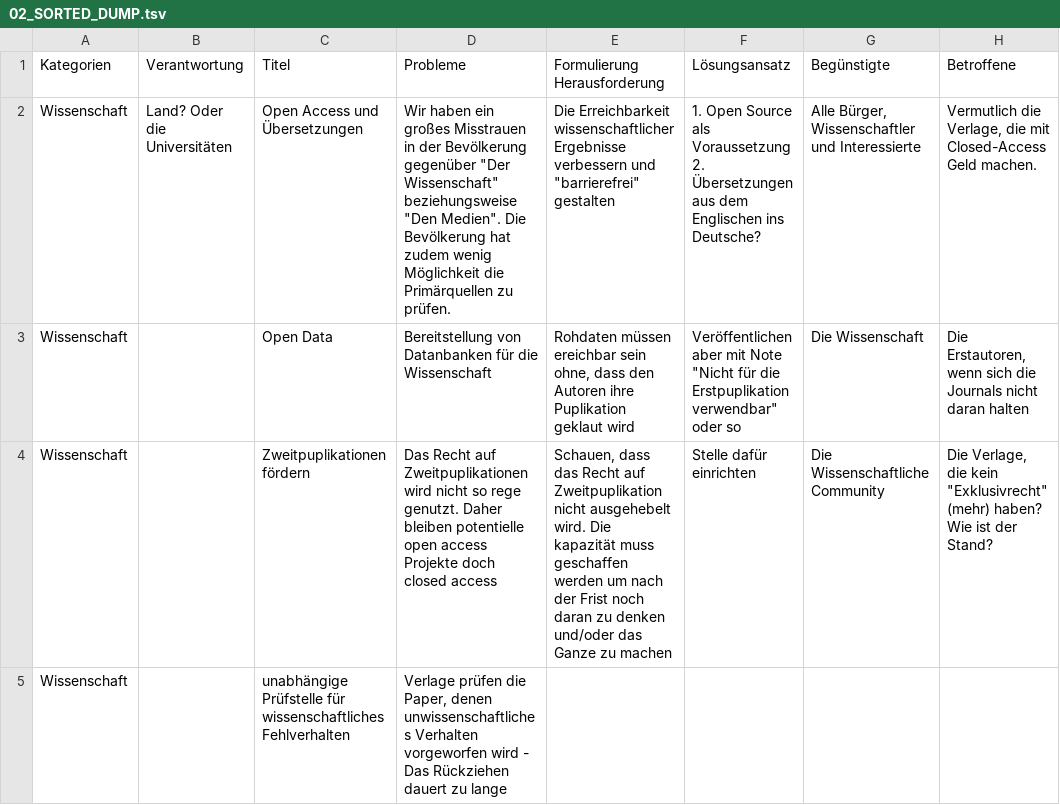
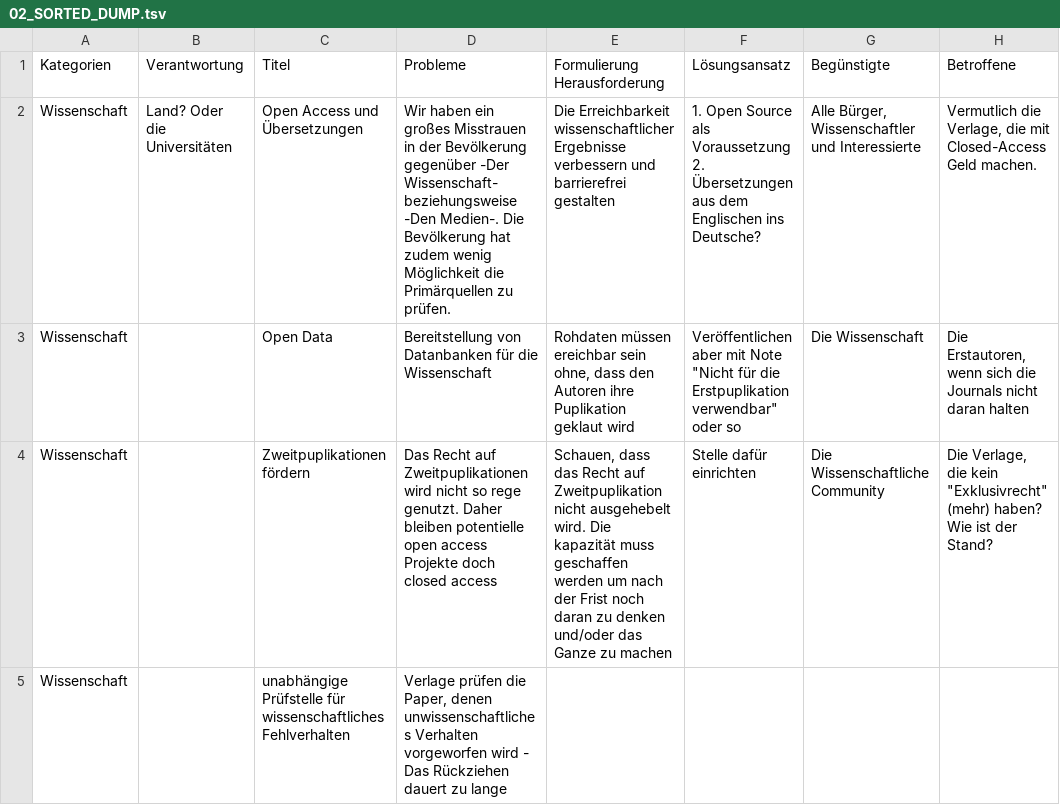
Before and after one commit to MerlinSzymanski/Antraege, a TSV file: 00_Ideen/02_SORTED_DUMP.tsv, drawn as a sheet; only a part is shown; the diff names each change by its address in the sheet, - before the commit and + after, or states it on an @@ line.

Commit message:
Update 02_SORTED_DUMP.tsv
Correct quoting error

```diff
--- a/00_Ideen/02_SORTED_DUMP.tsv
+++ b/00_Ideen/02_SORTED_DUMP.tsv
-D2 (Probleme): …Bevölkerung gegenüber "Der Wissenschaft" beziehungsweise "Den Medien". Die Bevölkerung…
+D2 (Probleme): …Bevölkerung gegenüber -Der Wissenschaft- beziehungsweise -Den Medien-. Die Bevölkerung…
-E2 (Formulierung Herausforderung): …verbessern und "barrierefrei" gestalten
+E2 (Formulierung Herausforderung): …verbessern und barrierefrei gestalten
```
